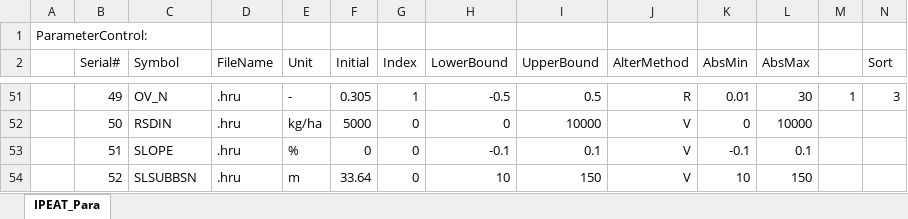
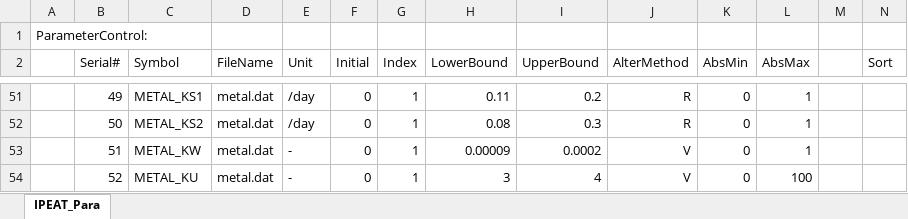
Before and after one commit to LyntonZhou/SWAT-HM-SA, an Excel workbook: IPEAT_Para.xlsx, sheet IPEAT_Para, drawn as a sheet; only a part is shown, gaps mark what is left out; values as stored, in another font and other column widths than the file's, no borders; the diff covers the shown part only; the diff names each change by its address in the sheet, - before the commit and + after, or states it on an @@ line.

```diff
--- a/IPEAT_Para.xlsx (sheet IPEAT_Para)
+++ b/IPEAT_Para.xlsx (sheet IPEAT_Para)
-C51 (Symbol): OV_N
+C51 (Symbol): METAL_KS1
-D51:D54 (FileName): .hru
+D51:D54 (FileName): metal.dat
-E51 (Unit): -
+E51 (Unit): /day
-F51 (Initial): 0.305
+F51 (Initial): 0
-H51 (LowerBound): -0.5
+H51 (LowerBound): 0.11
-I51 (UpperBound): 0.5
+I51 (UpperBound): 0.2
-K51 (AbsMin): 0.01
+K51 (AbsMin): 0
-L51 (AbsMax): 30
+L51 (AbsMax): 1
-M51: 1
+M51: (empty)
-N51 (Sort): 3
+N51 (Sort): (empty)
-C52 (Symbol): RSDIN
+C52 (Symbol): METAL_KS2
-E52 (Unit): kg/ha
+E52 (Unit): /day
-F52 (Initial): 5000
+F52 (Initial): 0
-G52:G54 (Index): 0
+G52:G54 (Index): 1
-H52 (LowerBound): 0
+H52 (LowerBound): 0.08
-I52 (UpperBound): 10000
+I52 (UpperBound): 0.3
-J52 (AlterMethod): V
+J52 (AlterMethod): R
-L52 (AbsMax): 10000
+L52 (AbsMax): 1
-C53 (Symbol): SLOPE
+C53 (Symbol): METAL_KW
-E53 (Unit): %
+E53 (Unit): -
-H53 (LowerBound): -0.1
+H53 (LowerBound): 0.00009
-I53 (UpperBound): 0.1
+I53 (UpperBound): 0.0002
-K53 (AbsMin): -0.1
+K53 (AbsMin): 0
-L53 (AbsMax): 0.1
+L53 (AbsMax): 1
-C54 (Symbol): SLSUBBSN
+C54 (Symbol): METAL_KU
-E54 (Unit): m
+E54 (Unit): -
-F54 (Initial): 33.64
+F54 (Initial): 0
-H54 (LowerBound): 10
+H54 (LowerBound): 3
-I54 (UpperBound): 150
+I54 (UpperBound): 4
-K54 (AbsMin): 10
+K54 (AbsMin): 0
-L54 (AbsMax): 150
+L54 (AbsMax): 100
```
Also changed, not shown: 23 added rows and 865 edited cells elsewhere in this sheet, 23 other files.
